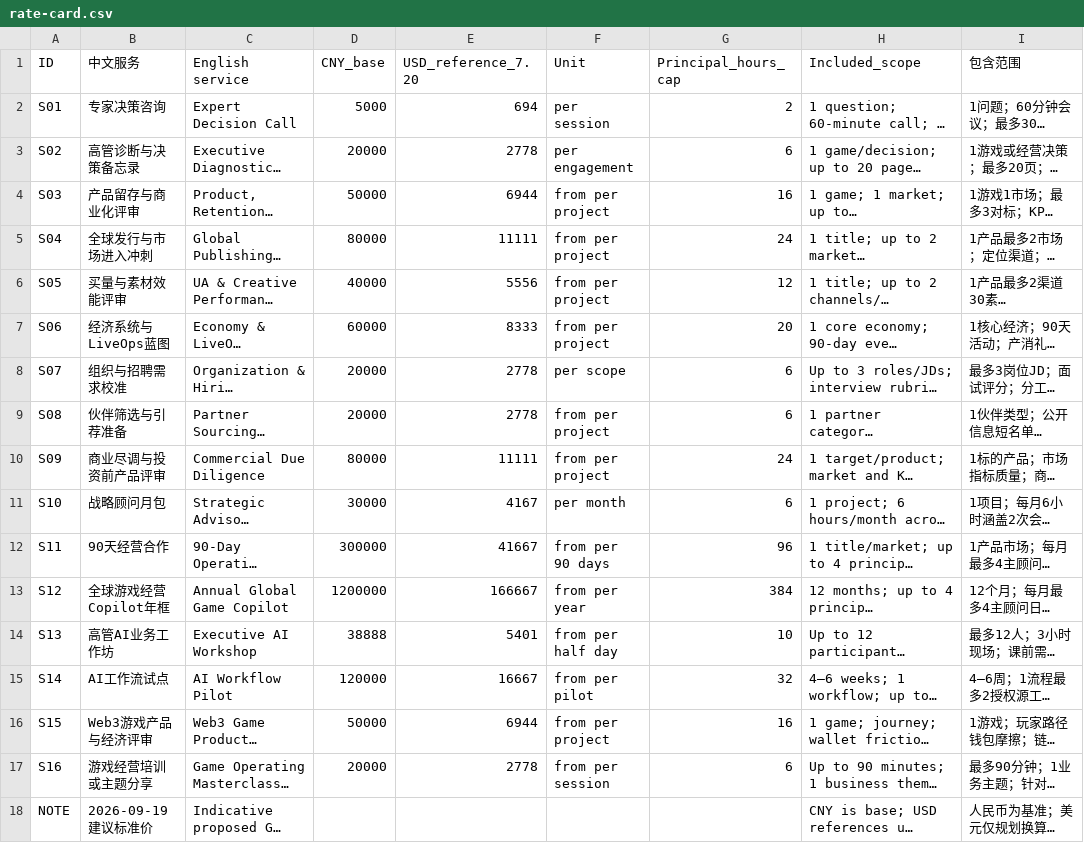
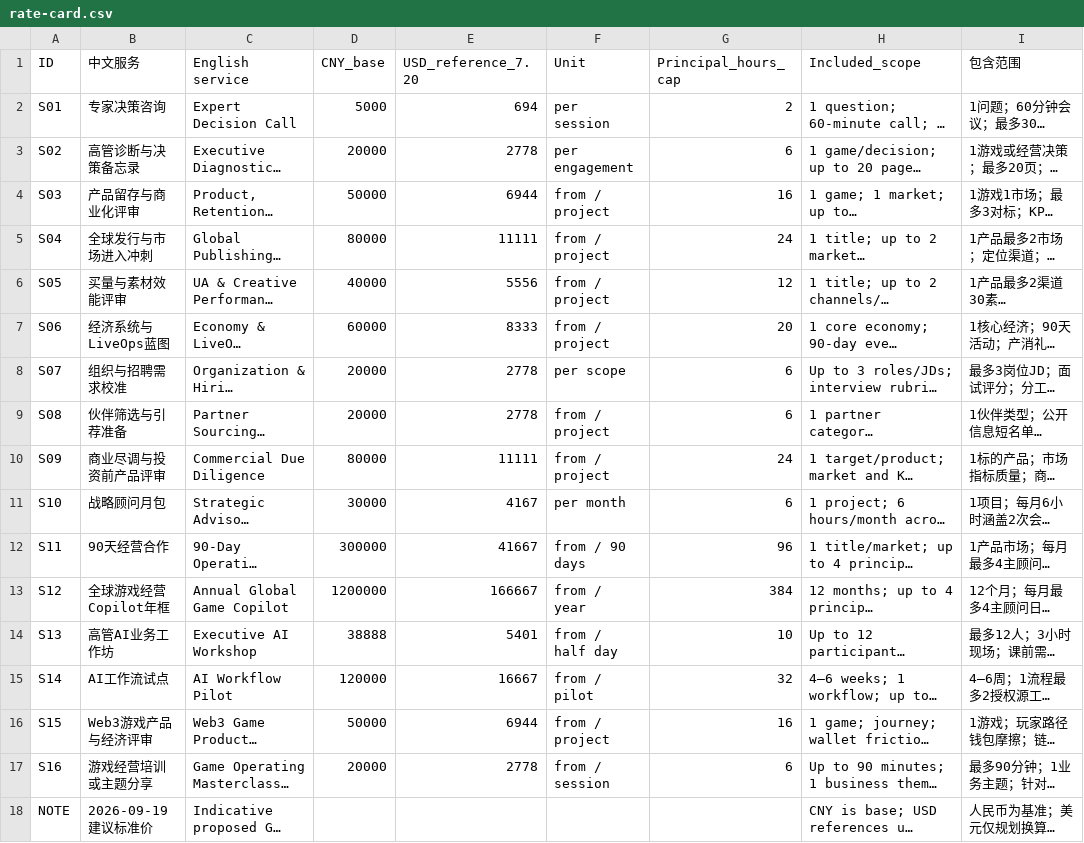
Before and after one commit to minyajing-rgb/ggc-global, a CSV file: joyce/rate-card.csv, drawn as a sheet; only a part is shown; long unchanged cells end in …; the diff names each change by its address in the sheet, - before the commit and + after, or states it on an @@ line.

Commit message:
polish: clarify English pricing units without changing fees or scope

```diff
--- a/joyce/rate-card.csv
+++ b/joyce/rate-card.csv
-F4:F7 (Unit): from per project
+F4:F7 (Unit): from / project
-F9:F10 (Unit): from per project
+F9:F10 (Unit): from / project
-F12 (Unit): from per 90 days
+F12 (Unit): from / 90 days
-F13 (Unit): from per year
+F13 (Unit): from / year
-F14 (Unit): from per half day
+F14 (Unit): from / half day
-F15 (Unit): from per pilot
+F15 (Unit): from / pilot
-F16 (Unit): from per project
+F16 (Unit): from / project
-F17 (Unit): from per session
+F17 (Unit): from / session
```
